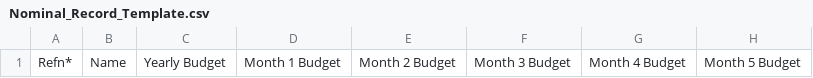
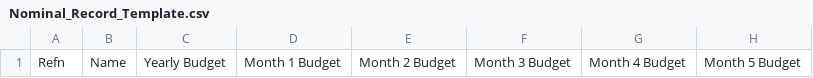
Before and after one commit to abdullah270602/eiaa_backend, a CSV file: templates/Nominal_Record_Template.csv, drawn as a sheet; only a part is shown; the diff names each change by its address in the sheet, - before the commit and + after, or states it on an @@ line.

```diff
--- a/templates/Nominal_Record_Template.csv
+++ b/templates/Nominal_Record_Template.csv
-A1: Refn*
+A1: Refn
```
Also changed, not shown: templates/Audit_Trail_Transaction_template.csv, templates/Customer Template.csv, 3 other files.
